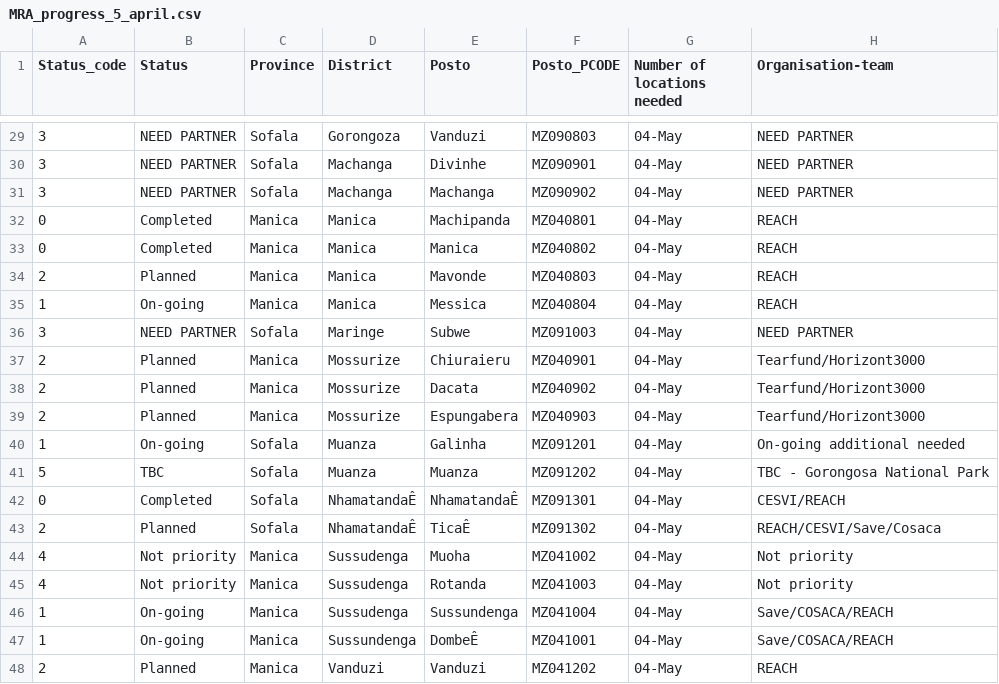
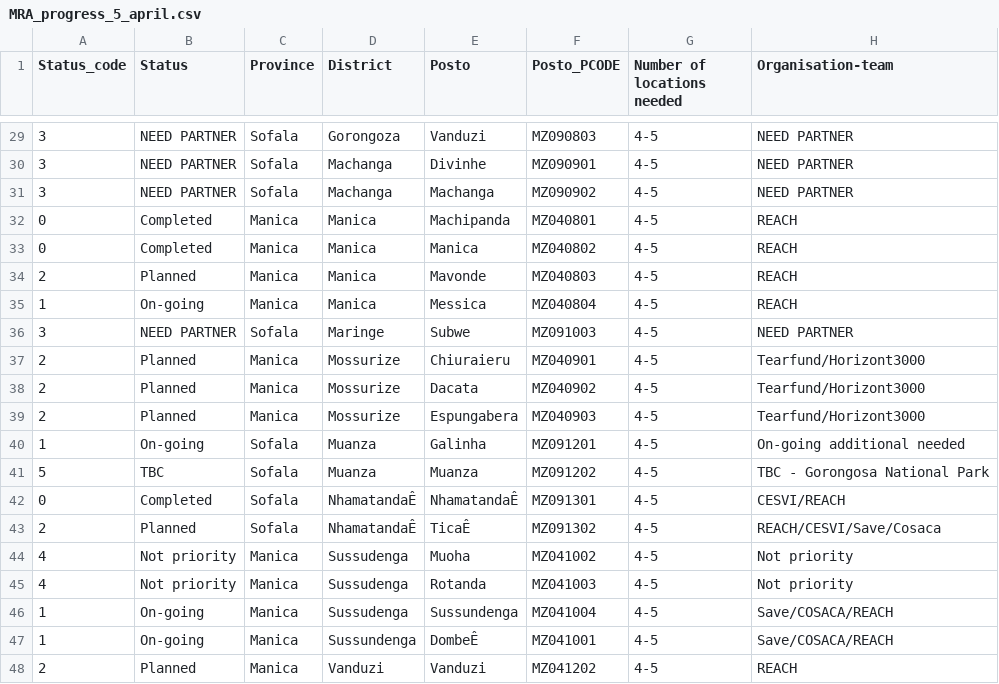
Before and after one commit to onaio/ingc-mozambique-data, a CSV file: moz/mra-progress/MRA_progress_5_april.csv, drawn as a sheet; only a part is shown, gaps mark what is left out; the diff covers the shown part only.

```diff
--- a/moz/mra-progress/MRA_progress_5_april.csv
+++ b/moz/mra-progress/MRA_progress_5_april.csv
@@ -29,20 +29,20 @@ Status_code,Status,Province,District,Posto,Posto_PCODE,Number of locations neede
-3,NEED PARTNER,Sofala,Gorongoza,Vanduzi,MZ090803,04-May,NEED PARTNER
-3,NEED PARTNER,Sofala,Machanga,Divinhe,MZ090901,04-May,NEED PARTNER
-3,NEED PARTNER,Sofala,Machanga,Machanga,MZ090902,04-May,NEED PARTNER
-0,Completed,Manica,Manica,Machipanda,MZ040801,04-May,REACH
-0,Completed,Manica,Manica,Manica,MZ040802,04-May,REACH
-2,Planned,Manica,Manica,Mavonde,MZ040803,04-May,REACH
-1,On-going,Manica,Manica,Messica,MZ040804,04-May,REACH
-3,NEED PARTNER,Sofala,Maringe,Subwe,MZ091003,04-May,NEED PARTNER
-2,Planned,Manica,Mossurize,Chiuraieru,MZ040901,04-May,Tearfund/Horizont3000
-2,Planned,Manica,Mossurize,Dacata,MZ040902,04-May,Tearfund/Horizont3000
-2,Planned,Manica,Mossurize,Espungabera,MZ040903,04-May,Tearfund/Horizont3000
-1,On-going,Sofala,Muanza,Galinha,MZ091201,04-May,On-going additional needed
-5,TBC,Sofala,Muanza,Muanza,MZ091202,04-May,TBC - Gorongosa National Park
-0,Completed,Sofala,NhamatandaÊ,NhamatandaÊ,MZ091301,04-May,CESVI/REACH
-2,Planned,Sofala,NhamatandaÊ,TicaÊ,MZ091302,04-May,REACH/CESVI/Save/Cosaca
-4,Not priority,Manica,Sussudenga,Muoha,MZ041002,04-May,Not priority
-4,Not priority,Manica,Sussudenga,Rotanda,MZ041003,04-May,Not priority
-1,On-going,Manica,Sussudenga,Sussundenga,MZ041004,04-May,Save/COSACA/REACH
-1,On-going,Manica,Sussundenga,DombeÊ,MZ041001,04-May,Save/COSACA/REACH
-2,Planned,Manica,Vanduzi,Vanduzi,MZ041202,04-May,REACH
+3,NEED PARTNER,Sofala,Gorongoza,Vanduzi,MZ090803,4-5,NEED PARTNER
+3,NEED PARTNER,Sofala,Machanga,Divinhe,MZ090901,4-5,NEED PARTNER
+3,NEED PARTNER,Sofala,Machanga,Machanga,MZ090902,4-5,NEED PARTNER
+0,Completed,Manica,Manica,Machipanda,MZ040801,4-5,REACH
+0,Completed,Manica,Manica,Manica,MZ040802,4-5,REACH
+2,Planned,Manica,Manica,Mavonde,MZ040803,4-5,REACH
+1,On-going,Manica,Manica,Messica,MZ040804,4-5,REACH
+3,NEED PARTNER,Sofala,Maringe,Subwe,MZ091003,4-5,NEED PARTNER
+2,Planned,Manica,Mossurize,Chiuraieru,MZ040901,4-5,Tearfund/Horizont3000
+2,Planned,Manica,Mossurize,Dacata,MZ040902,4-5,Tearfund/Horizont3000
+2,Planned,Manica,Mossurize,Espungabera,MZ040903,4-5,Tearfund/Horizont3000
+1,On-going,Sofala,Muanza,Galinha,MZ091201,4-5,On-going additional needed
+5,TBC,Sofala,Muanza,Muanza,MZ091202,4-5,TBC - Gorongosa National Park
+0,Completed,Sofala,NhamatandaÊ,NhamatandaÊ,MZ091301,4-5,CESVI/REACH
+2,Planned,Sofala,NhamatandaÊ,TicaÊ,MZ091302,4-5,REACH/CESVI/Save/Cosaca
+4,Not priority,Manica,Sussudenga,Muoha,MZ041002,4-5,Not priority
+4,Not priority,Manica,Sussudenga,Rotanda,MZ041003,4-5,Not priority
+1,On-going,Manica,Sussudenga,Sussundenga,MZ041004,4-5,Save/COSACA/REACH
+1,On-going,Manica,Sussundenga,DombeÊ,MZ041001,4-5,Save/COSACA/REACH
+2,Planned,Manica,Vanduzi,Vanduzi,MZ041202,4-5,REACH
```
Also changed, not shown: 27 edited cells elsewhere in this file.
